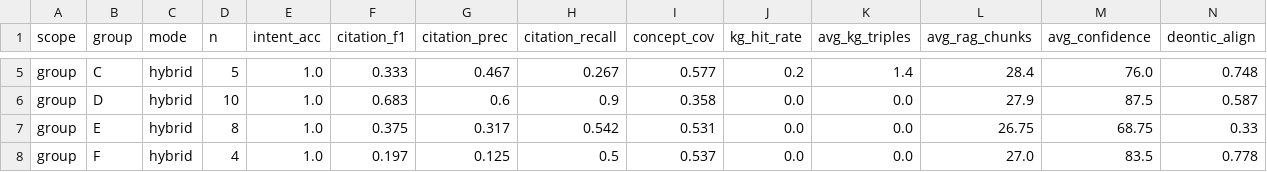
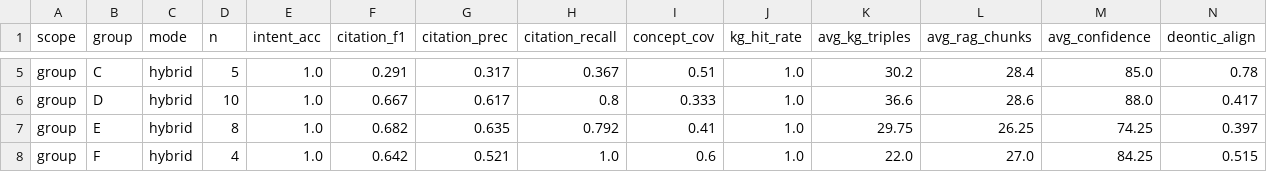
Before and after one commit to Gnyanikasula/KEP_FALL, a CSV file: Results/eval_phase4_summary.csv, drawn as a sheet; only a part is shown, gaps mark what is left out; the diff covers the shown part only; the diff names each change by its address in the sheet, - before the commit and + after, or states it on an @@ line.

```diff
--- a/Results/eval_phase4_summary.csv
+++ b/Results/eval_phase4_summary.csv
-F5 (citation_f1): 0.333
+F5 (citation_f1): 0.291
-G5 (citation_prec): 0.467
+G5 (citation_prec): 0.317
-H5 (citation_recall): 0.267
+H5 (citation_recall): 0.367
-I5 (concept_cov): 0.577
+I5 (concept_cov): 0.51
-J5 (kg_hit_rate): 0.2
+J5 (kg_hit_rate): 1.0
-K5 (avg_kg_triples): 1.4
+K5 (avg_kg_triples): 30.2
-M5 (avg_confidence): 76.0
+M5 (avg_confidence): 85.0
-N5 (deontic_align): 0.748
+N5 (deontic_align): 0.78
-F6 (citation_f1): 0.683
+F6 (citation_f1): 0.667
-G6 (citation_prec): 0.6
+G6 (citation_prec): 0.617
-H6 (citation_recall): 0.9
+H6 (citation_recall): 0.8
-I6 (concept_cov): 0.358
+I6 (concept_cov): 0.333
-J6:J8 (kg_hit_rate): 0.0
+J6:J8 (kg_hit_rate): 1.0
-K6 (avg_kg_triples): 0.0
+K6 (avg_kg_triples): 36.6
-L6 (avg_rag_chunks): 27.9
+L6 (avg_rag_chunks): 28.6
-M6 (avg_confidence): 87.5
+M6 (avg_confidence): 88.0
-N6 (deontic_align): 0.587
+N6 (deontic_align): 0.417
-F7 (citation_f1): 0.375
+F7 (citation_f1): 0.682
-G7 (citation_prec): 0.317
+G7 (citation_prec): 0.635
-H7 (citation_recall): 0.542
+H7 (citation_recall): 0.792
-I7 (concept_cov): 0.531
+I7 (concept_cov): 0.41
-K7 (avg_kg_triples): 0.0
+K7 (avg_kg_triples): 29.75
-L7 (avg_rag_chunks): 26.75
+L7 (avg_rag_chunks): 26.25
-M7 (avg_confidence): 68.75
+M7 (avg_confidence): 74.25
-N7 (deontic_align): 0.33
+N7 (deontic_align): 0.397
-F8 (citation_f1): 0.197
+F8 (citation_f1): 0.642
-G8 (citation_prec): 0.125
+G8 (citation_prec): 0.521
-H8 (citation_recall): 0.5
+H8 (citation_recall): 1.0
-I8 (concept_cov): 0.537
+I8 (concept_cov): 0.6
-K8 (avg_kg_triples): 0.0
+K8 (avg_kg_triples): 22.0
-M8 (avg_confidence): 83.5
+M8 (avg_confidence): 84.25
-N8 (deontic_align): 0.778
+N8 (deontic_align): 0.515
```
Also changed, not shown: 113 edited cells elsewhere in this file, 6 other files.
